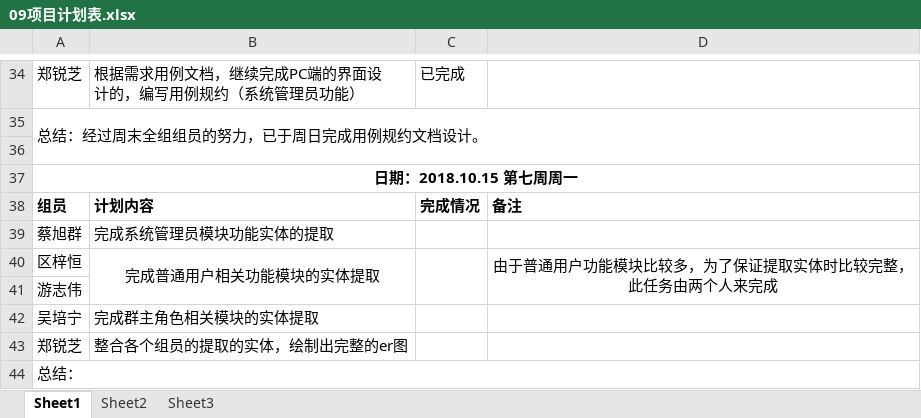
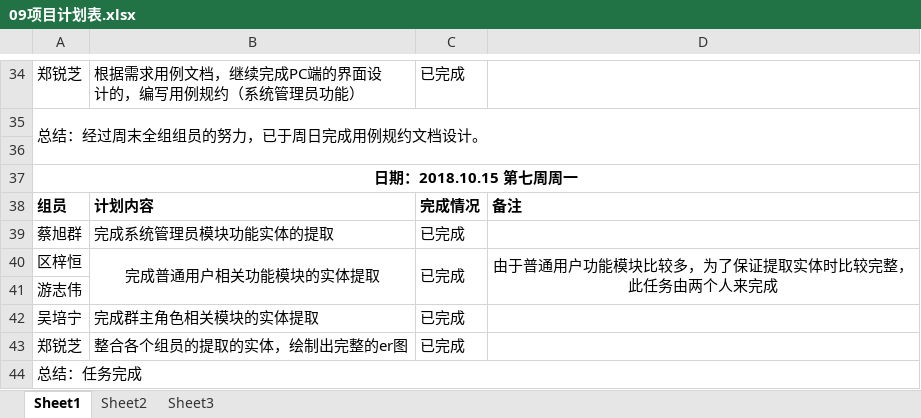
Before and after one commit to gdqy-it/soft162-163, an Excel workbook: 第09组/09项目计划表.xlsx, sheet Sheet1, drawn as a sheet; only a part is shown, gaps mark what is left out; values as stored, in another font and other column widths than the file's, no borders; the diff names each change by its address in the sheet, - before the commit and + after, or states it on an @@ line.

```diff
--- a/第09组/09项目计划表.xlsx (sheet Sheet1)
+++ b/第09组/09项目计划表.xlsx (sheet Sheet1)
-C39:C40: (empty)
+C39:C40: 已完成
-C42:C43: (empty)
+C42:C43: 已完成
-A44: 总结：
+A44: 总结：任务完成
```
Also changed, not shown: 1 other file.
